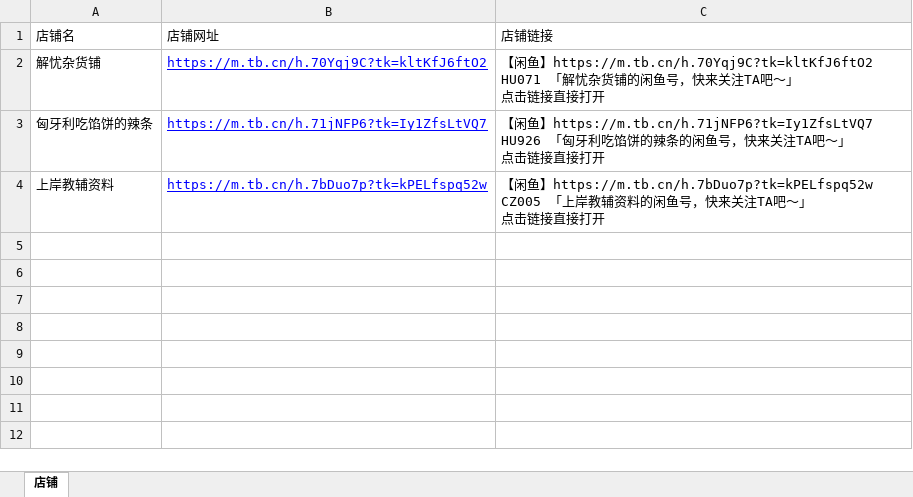
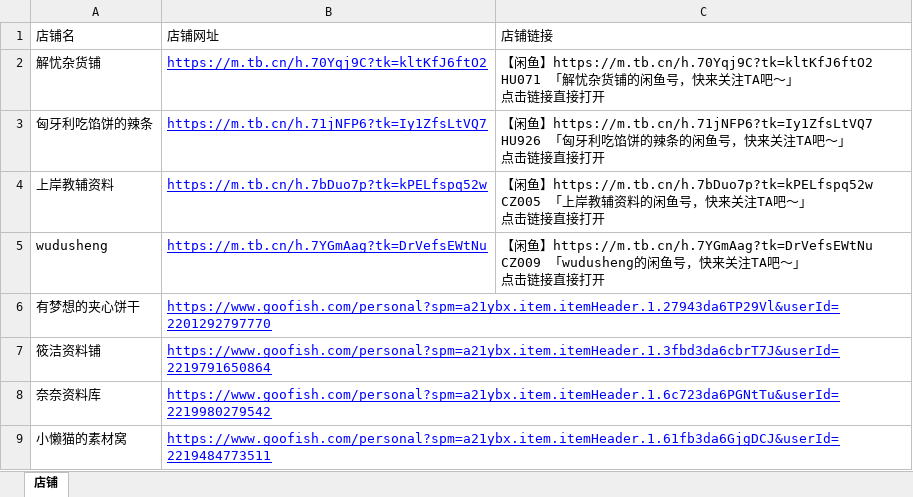
Before and after one commit to LimboMusic/xianyu_master, an Excel workbook: input/汇总_店铺.xlsx, sheet 店铺, drawn as a sheet; values as stored, in another font and other column widths than the file's, no borders; ↵ is a line break in a cell; the diff names each change by its address in the sheet, - before the commit and + after, or states it on an @@ line.

```diff
--- a/input/汇总_店铺.xlsx (sheet 店铺)
+++ b/input/汇总_店铺.xlsx (sheet 店铺)
+row 5: wudusheng | https://m.tb.cn/h.7YGmAag?tk=DrVefsEWtNu | 【闲鱼】https://m.tb.cn/h.7YGmAag?tk=DrVefsEWtNu CZ009 「wudusheng的闲鱼号，快来关注TA吧～」 ↵ 点击链接直接打开
+row 6: 有梦想的夹心饼干 | https://www.goofish.com/personal?spm=a21ybx.item.itemHeader.1.27943da6TP29Vl&userId=2201292797770
+row 7: 筱洁资料铺 | https://www.goofish.com/personal?spm=a21ybx.item.itemHeader.1.3fbd3da6cbrT7J&userId=2219791650864
+row 8: 奈奈资料库 | https://www.goofish.com/personal?spm=a21ybx.item.itemHeader.1.6c723da6PGNtTu&userId=2219980279542
+row 9: 小懒猫的素材窝 | https://www.goofish.com/personal?spm=a21ybx.item.itemHeader.1.61fb3da6GjgDCJ&userId=2219484773511
```
Also changed, not shown: 23 other files.
